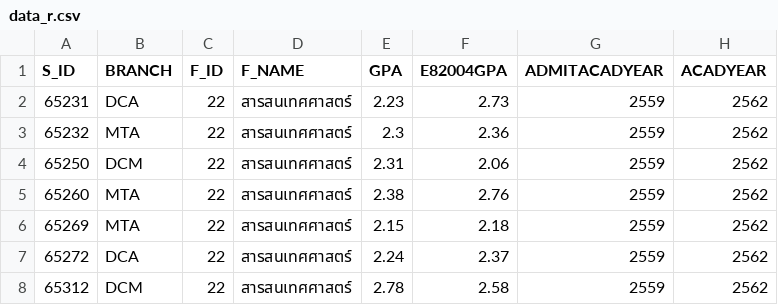
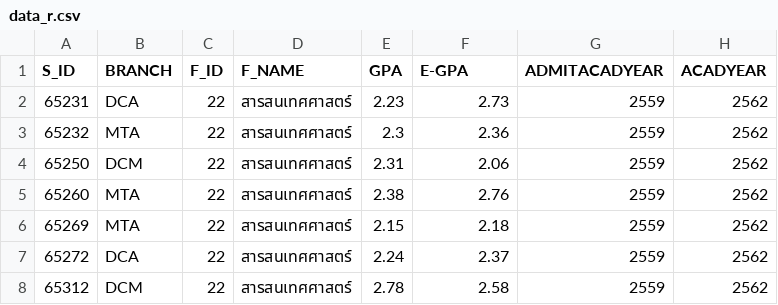
Before and after one commit to ffxthmmp/Project, a CSV file: data_r.csv, drawn as a sheet; only a part is shown; the diff names each change by its address in the sheet, - before the commit and + after, or states it on an @@ line.

Commit message:
data_r.csv

```diff
--- a/data_r.csv
+++ b/data_r.csv
-F1: E82004GPA
+F1: E-GPA
```
